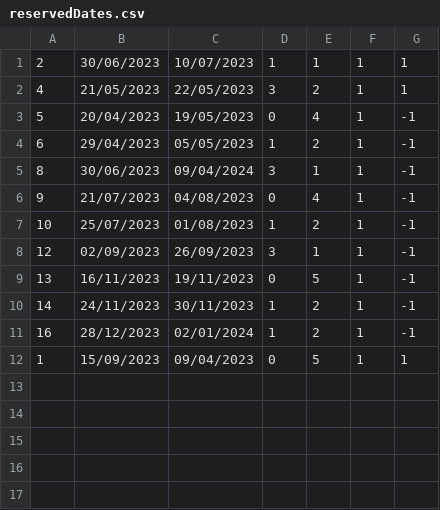
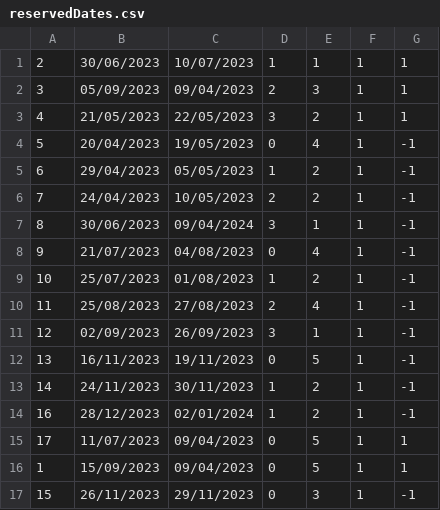
Before and after one commit to banja001/Alt-F4, a CSV file: booking/booking/Resources/Data/reservedDates.csv, drawn as a sheet.

Commit message:
fix: added data

```diff
--- a/booking/booking/Resources/Data/reservedDates.csv
+++ b/booking/booking/Resources/Data/reservedDates.csv
@@ -1,2 +1,3 @@
 2|30/06/2023|10/07/2023|1|1|1|1
+3|05/09/2023|09/04/2023|2|3|1|1
 4|21/05/2023|22/05/2023|3|2|1|1
@@ -4,2 +5,3 @@
 6|29/04/2023|05/05/2023|1|2|1|-1
+7|24/04/2023|10/05/2023|2|2|1|-1
 8|30/06/2023|09/04/2024|3|1|1|-1
@@ -7,2 +9,3 @@
 10|25/07/2023|01/08/2023|1|2|1|-1
+11|25/08/2023|27/08/2023|2|4|1|-1
 12|02/09/2023|26/09/2023|3|1|1|-1
@@ -11,2 +14,4 @@
 16|28/12/2023|02/01/2024|1|2|1|-1
+17|11/07/2023|09/04/2023|0|5|1|1
 1|15/09/2023|09/04/2023|0|5|1|1
+15|26/11/2023|29/11/2023|0|3|1|-1
```
Also changed, not shown: 1 other file.
